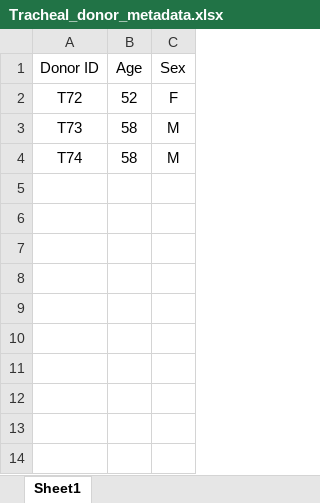
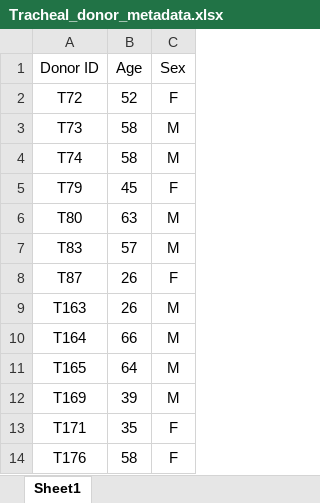
Before and after one commit to seiboldlab/ITLN1_paper, an Excel workbook: Data/Tracheal_donor_metadata.xlsx, sheet Sheet1, drawn as a sheet; values as stored, in another font and other column widths than the file's, no borders; the diff names each change by its address in the sheet, - before the commit and + after, or states it on an @@ line.

```diff
--- a/Data/Tracheal_donor_metadata.xlsx (sheet Sheet1)
+++ b/Data/Tracheal_donor_metadata.xlsx (sheet Sheet1)
+row 5: T79 | 45 | F
+row 6: T80 | 63 | M
+row 7: T83 | 57 | M
+row 8: T87 | 26 | F
+row 9: T163 | 26 | M
+row 10: T164 | 66 | M
+row 11: T165 | 64 | M
+row 12: T169 | 39 | M
+row 13: T171 | 35 | F
+row 14: T176 | 58 | F
```
Also changed, not shown: 6 other files.
